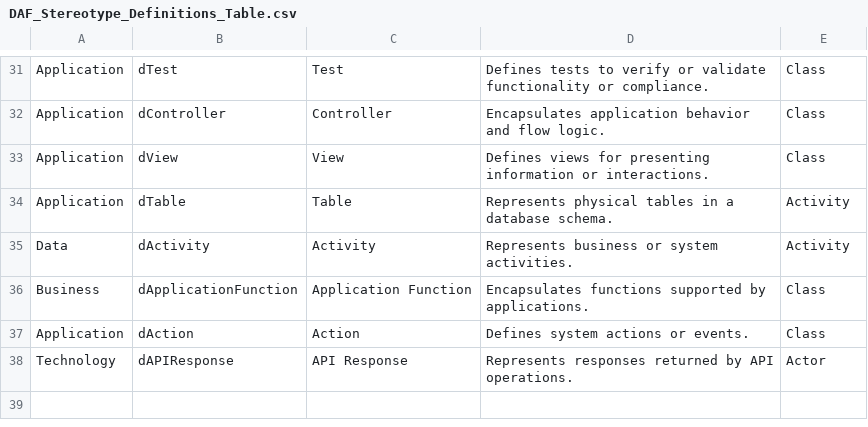
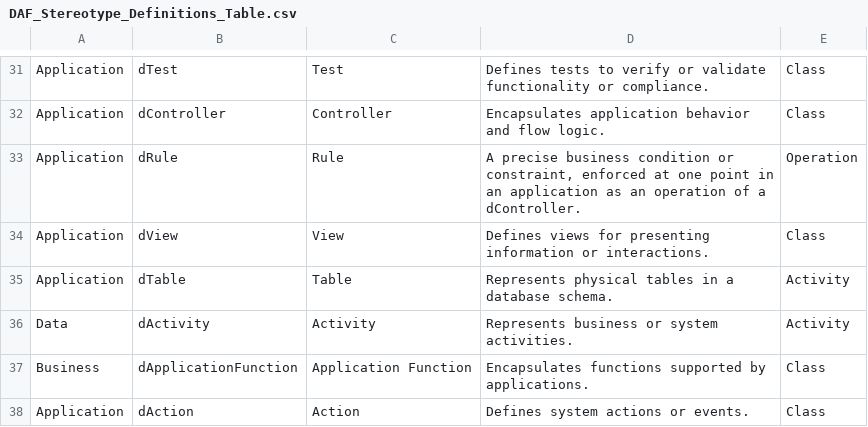
Before and after one commit to FreeTAKTeam/DigitalArchitectureFramework, a CSV file: Docs/DAF_Stereotype_Definitions_Table.csv, drawn as a sheet; only a part is shown, gaps mark what is left out; the shorter side is filled out with more unchanged rows.

```diff
--- a/Docs/DAF_Stereotype_Definitions_Table.csv
+++ b/Docs/DAF_Stereotype_Definitions_Table.csv
@@ -32,2 +32,3 @@ Application,dTest,Test,Defines tests to verify or validate functionality or comp
 Application,dController,Controller,Encapsulates application behavior and flow logic.,Class
+Application,dRule,Rule,"A precise business condition or constraint, enforced at one point in an application as an operation of a dController.",Operation
 Application,dView,View,Defines views for presenting information or interactions.,Class
```
Also changed, not shown: quicklinker/QuickLink.csv, 10 other files.
